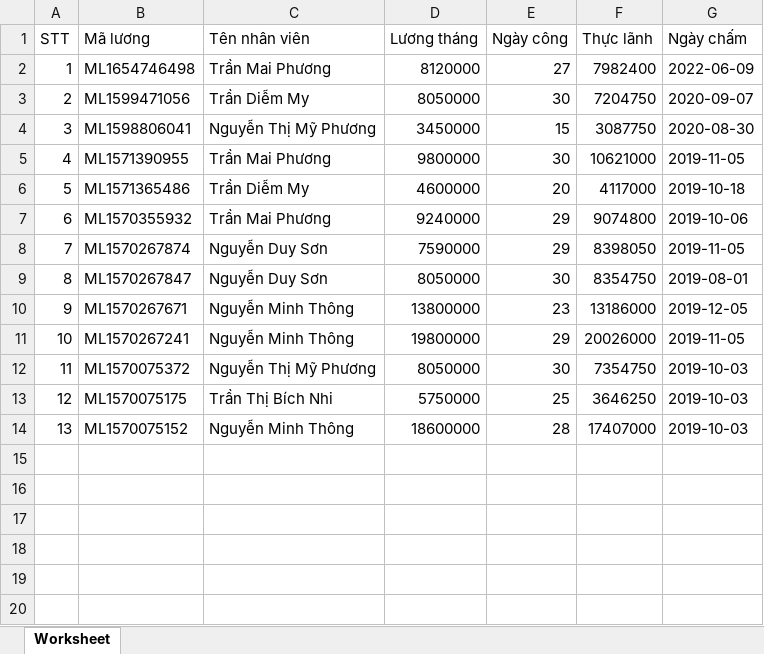
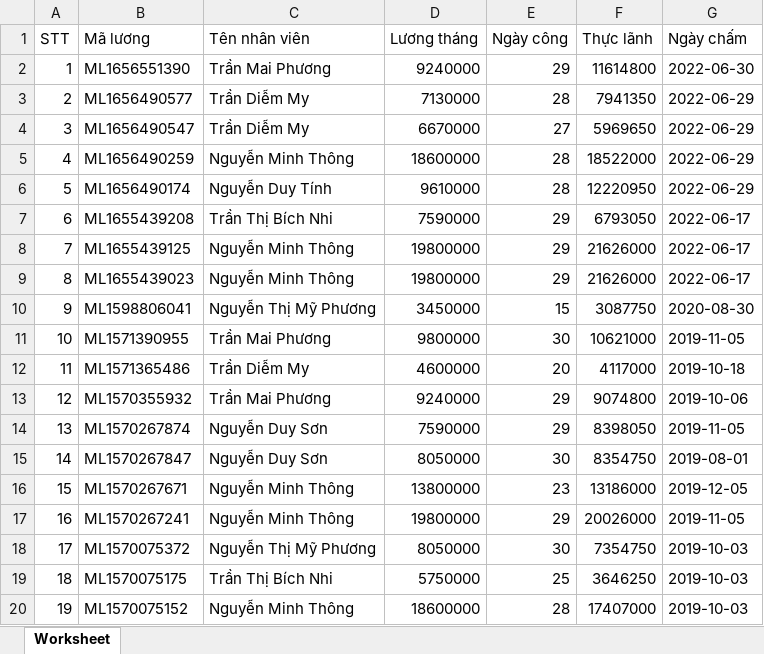
Before and after one commit to cuongnmparaline/training_project, an Excel workbook: salary_export.xlsx, sheet Worksheet, drawn as a sheet; values as stored, in another font and other column widths than the file's, no borders; removed rows and columns are numbered as before the commit, all else as after; the diff names each change by its address in the sheet, - before the commit and + after, or states it on an @@ line.

```diff
--- a/salary_export.xlsx (sheet Worksheet)
+++ b/salary_export.xlsx (sheet Worksheet)
-row 2: 1 | ML1654746498 | Trần Mai Phương | 8120000 | 27 | 7982400 | 2022-06-09
-row 3: 2 | ML1599471056 | Trần Diễm My | 8050000 | 30 | 7204750 | 2020-09-07
+row 2: 1 | ML1656551390 | Trần Mai Phương | 9240000 | 29 | 11614800 | 2022-06-30
+row 3: 2 | ML1656490577 | Trần Diễm My | 7130000 | 28 | 7941350 | 2022-06-29
+row 4: 3 | ML1656490547 | Trần Diễm My | 6670000 | 27 | 5969650 | 2022-06-29
+row 5: 4 | ML1656490259 | Nguyễn Minh Thông | 18600000 | 28 | 18522000 | 2022-06-29
+row 6: 5 | ML1656490174 | Nguyễn Duy Tính | 9610000 | 28 | 12220950 | 2022-06-29
+row 7: 6 | ML1655439208 | Trần Thị Bích Nhi | 7590000 | 29 | 6793050 | 2022-06-17
+row 8: 7 | ML1655439125 | Nguyễn Minh Thông | 19800000 | 29 | 21626000 | 2022-06-17
+row 9: 8 | ML1655439023 | Nguyễn Minh Thông | 19800000 | 29 | 21626000 | 2022-06-17
@@ column A (STT) renumbered from row 10 down @@
```
Also changed, not shown: 3 other files.
